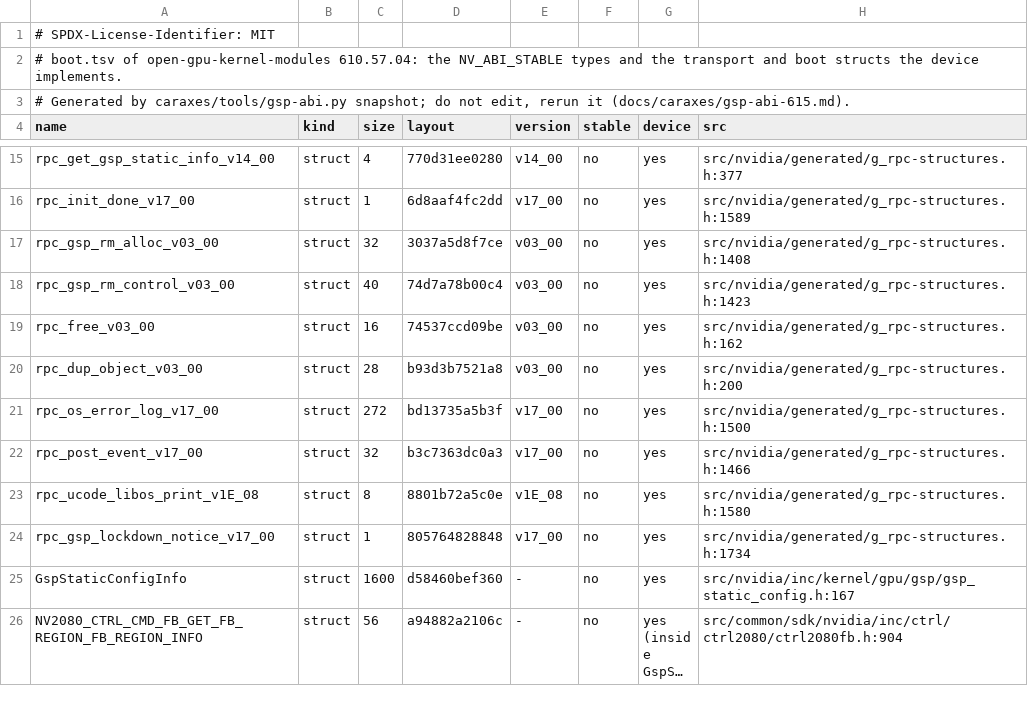
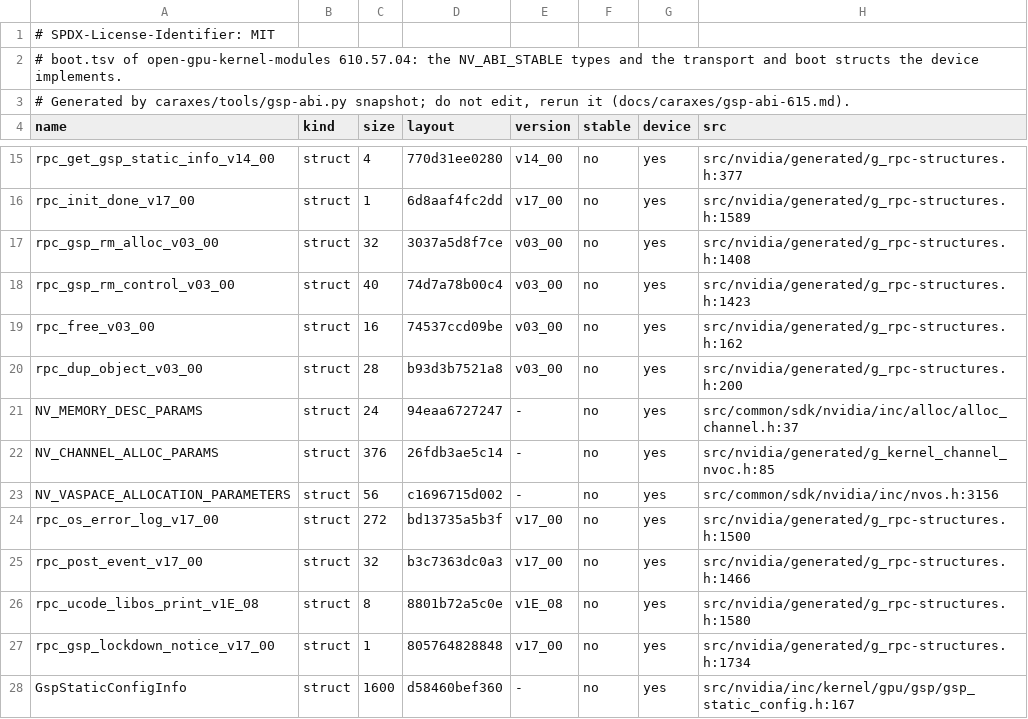
Before and after one commit to silasmue/Caraxes, a TSV file: caraxes/abi/gsp-610.57.04/boot.tsv, drawn as a sheet; only a part is shown, gaps mark what is left out; the shorter side is filled out with more unchanged rows; long unchanged cells end in …; the diff names each change by its address in the sheet, - before the commit and + after, or states it on an @@ line.

```diff
--- a/caraxes/abi/gsp-610.57.04/boot.tsv
+++ b/caraxes/abi/gsp-610.57.04/boot.tsv
+row 21: NV_MEMORY_DESC_PARAMS | struct | 24 | 94eaa6727247 | - | no | yes | src/common/sdk/nvidia/inc/alloc/alloc_channel.h:37
+row 22: NV_CHANNEL_ALLOC_PARAMS | struct | 376 | 26fdb3ae5c14 | - | no | yes | src/nvidia/generated/g_kernel_channel_nvoc.h:85
+row 23: NV_VASPACE_ALLOCATION_PARAMETERS | struct | 56 | c1696715d002 | - | no | yes | src/common/sdk/nvidia/inc/nvos.h:3156
```
Also changed, not shown: caraxes/abi/gsp-570.144/boot.tsv, caraxes/abi/gsp-570.144/controls.tsv, 22 other files.
